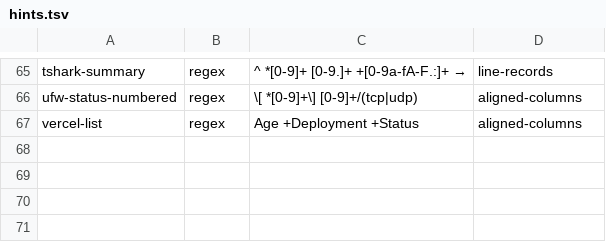
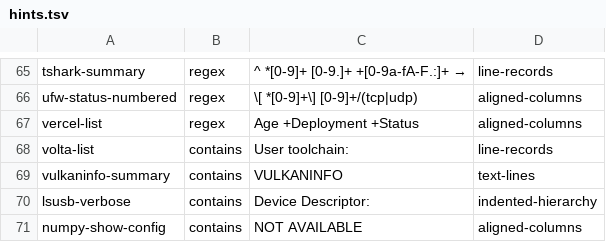
Before and after one commit to MartinGallagher-code/provost, a TSV file: extract/hints.tsv, drawn as a sheet; only a part is shown, gaps mark what is left out; the diff names each change by its address in the sheet, - before the commit and + after, or states it on an @@ line.

```diff
--- a/extract/hints.tsv
+++ b/extract/hints.tsv
+row 68: volta-list | contains | User toolchain: | line-records
+row 69: vulkaninfo-summary | contains | VULKANINFO | text-lines
+row 70: lsusb-verbose | contains | Device Descriptor: | indented-hierarchy
+row 71: numpy-show-config | contains | NOT AVAILABLE | aligned-columns
```
Also changed, not shown: 23 other files.
